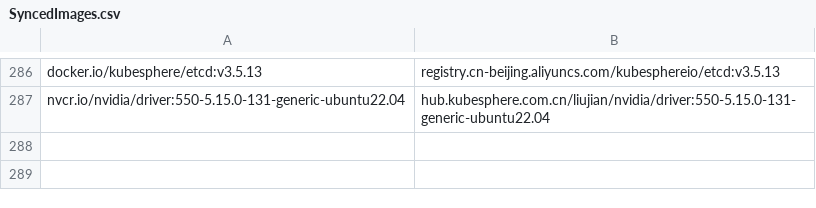
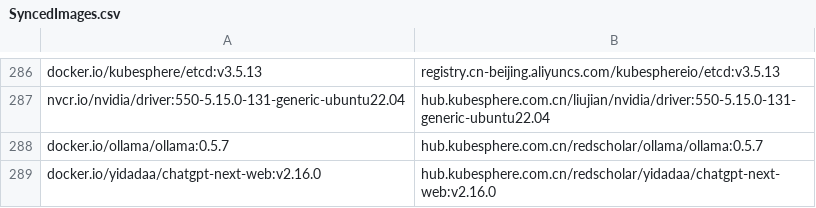
Before and after one commit to CloudNativeTools/automated-scripts, a CSV file: SyncedImages.csv, drawn as a sheet; only a part is shown, gaps mark what is left out.

```diff
--- a/SyncedImages.csv
+++ b/SyncedImages.csv
@@ -287 +287,3 @@
  nvcr.io/nvidia/driver:550-5.15.0-131-generic-ubuntu22.04 , hub.kubesphere.com.cn/liujian/nvidia/driver:550-5.15.0-131-generic-ubuntu22.04
+ docker.io/ollama/ollama:0.5.7 , hub.kubesphere.com.cn/redscholar/ollama/ollama:0.5.7
+ docker.io/yidadaa/chatgpt-next-web:v2.16.0 , hub.kubesphere.com.cn/redscholar/yidadaa/chatgpt-next-web:v2.16.0
```
Also changed, not shown: 1 other file.
